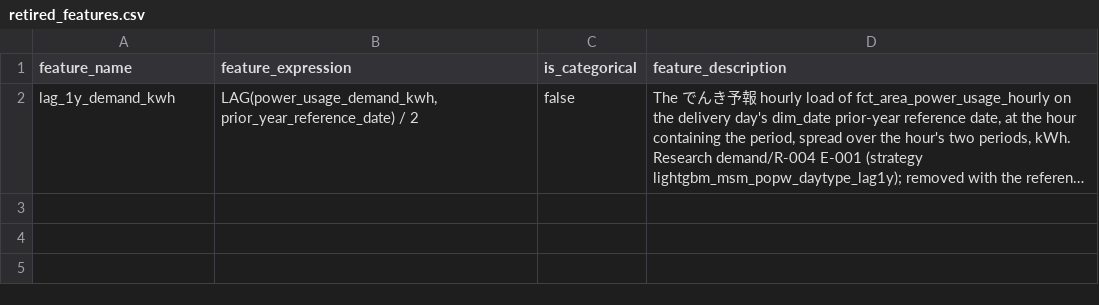
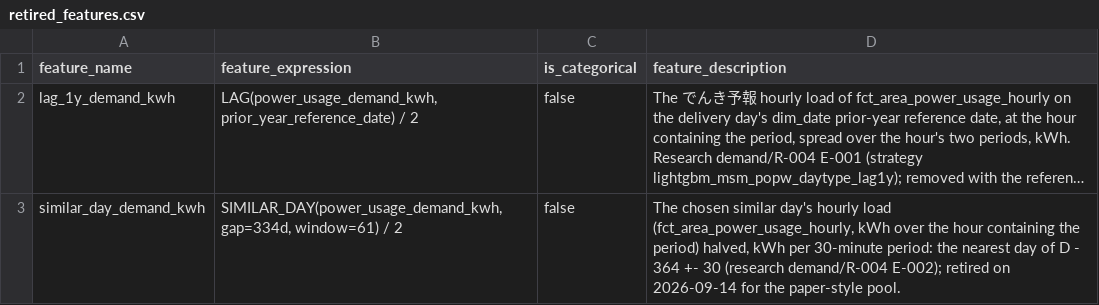
Before and after one commit to hankehly/power-market-analytics, a CSV file: dbt/seeds/retired_features.csv, drawn as a sheet; long unchanged cells end in …; the diff names each change by its address in the sheet, - before the commit and + after, or states it on an @@ line.

```diff
--- a/dbt/seeds/retired_features.csv
+++ b/dbt/seeds/retired_features.csv
+row 3: similar_day_demand_kwh | SIMILAR_DAY(power_usage_demand_kwh, gap=334d, window=61) / 2 | false | The chosen similar day's hourly load (fct_area_power_usage_hourly, kWh over the hour containing the period) halved, kWh per 30-minute period: the nearest day of D - 364 +- 30 (research demand/R-004 E-002); retired on 2026-09-14 for the paper-style pool.
```
Also changed, not shown: 15 other files.
